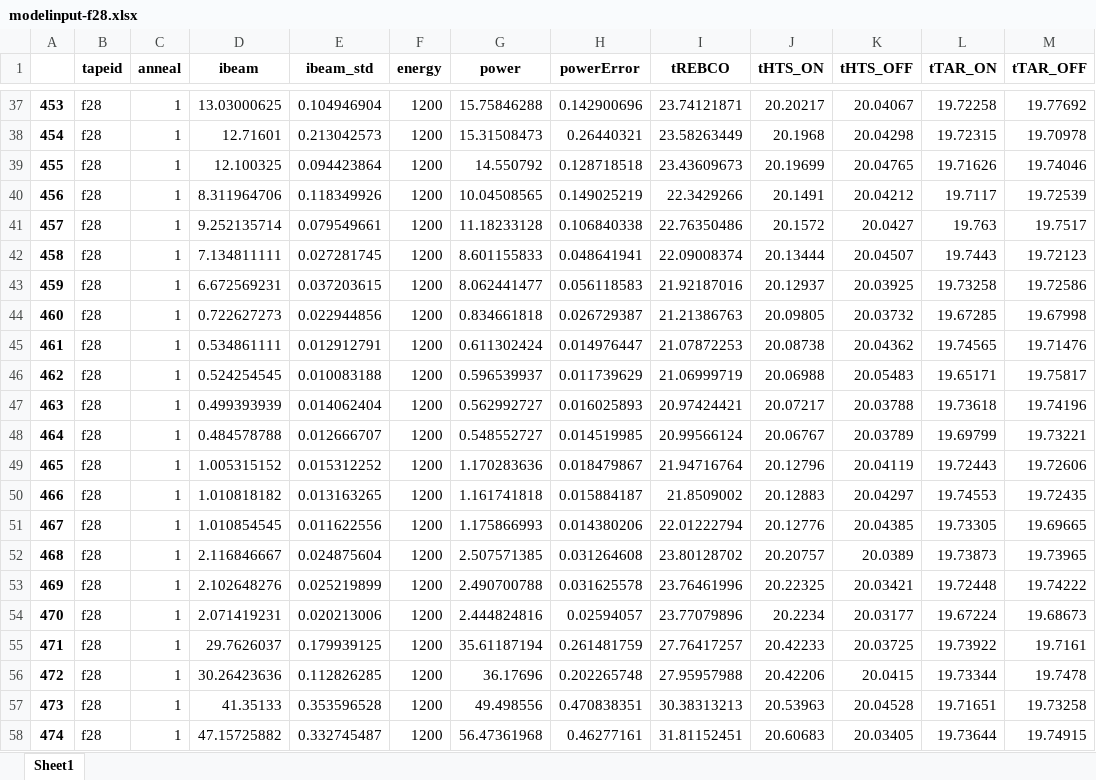
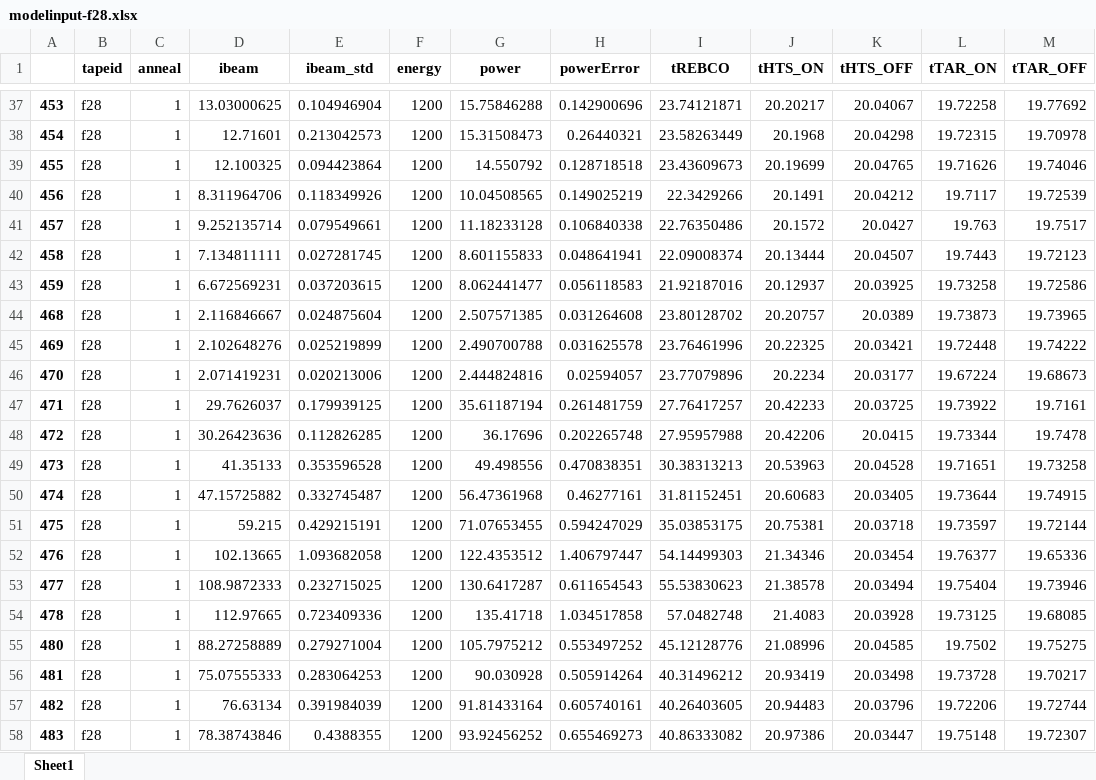
Before and after one commit to shortlab/2024-Beam-On-Not, an Excel workbook: data/fem/modelinput-f28.xlsx, sheet Sheet1, drawn as a sheet; only a part is shown, gaps mark what is left out; the shorter side is filled out with more unchanged rows; values as stored, in another font and other column widths than the file's, no borders; the diff names each change by its address in the sheet, - before the commit and + after, or states it on an @@ line.

```diff
--- a/data/fem/modelinput-f28.xlsx (sheet Sheet1)
+++ b/data/fem/modelinput-f28.xlsx (sheet Sheet1)
-row 44: 460 | f28 | 1 | 0.722627273 | 0.022944856 | 1200 | 0.834661818 | 0.026729387 | 21.21386763 | 20.09805 | 20.03732 | 19.67285 | 19.67998
-row 45: 461 | f28 | 1 | 0.534861111 | 0.012912791 | 1200 | 0.611302424 | 0.014976447 | 21.07872253 | 20.08738 | 20.04362 | 19.74565 | 19.71476
-row 46: 462 | f28 | 1 | 0.524254545 | 0.010083188 | 1200 | 0.596539937 | 0.011739629 | 21.06999719 | 20.06988 | 20.05483 | 19.65171 | 19.75817
-row 47: 463 | f28 | 1 | 0.499393939 | 0.014062404 | 1200 | 0.562992727 | 0.016025893 | 20.97424421 | 20.07217 | 20.03788 | 19.73618 | 19.74196
-row 48: 464 | f28 | 1 | 0.484578788 | 0.012666707 | 1200 | 0.548552727 | 0.014519985 | 20.99566124 | 20.06767 | 20.03789 | 19.69799 | 19.73221
-row 49: 465 | f28 | 1 | 1.005315152 | 0.015312252 | 1200 | 1.170283636 | 0.018479867 | 21.94716764 | 20.12796 | 20.04119 | 19.72443 | 19.72606
-row 50: 466 | f28 | 1 | 1.010818182 | 0.013163265 | 1200 | 1.161741818 | 0.015884187 | 21.8509002 | 20.12883 | 20.04297 | 19.74553 | 19.72435
-row 51: 467 | f28 | 1 | 1.010854545 | 0.011622556 | 1200 | 1.175866993 | 0.014380206 | 22.01222794 | 20.12776 | 20.04385 | 19.73305 | 19.69665
```
Also changed, not shown: data/data-master-linear.xlsx, data/histograms/histogram.xlsx, 42 other files.
